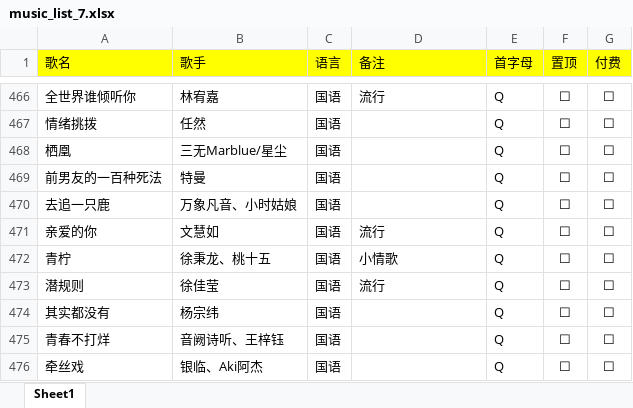
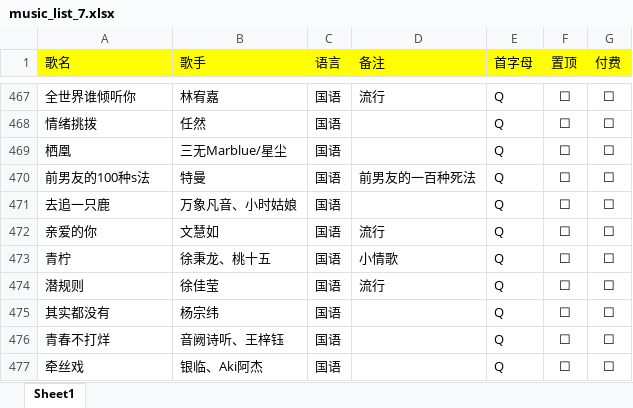
Before and after one commit to alan314m/song-list-of-nanakaie, an Excel workbook: music_list_7.xlsx, sheet Sheet1, drawn as a sheet; only a part is shown, gaps mark what is left out; values as stored, in another font and other column widths than the file's, no borders; addresses are those after the commit; the diff covers the shown part only; the diff names each change by its address in the sheet, - before the commit and + after, or states it on an @@ line.

```diff
--- a/music_list_7.xlsx (sheet Sheet1)
+++ b/music_list_7.xlsx (sheet Sheet1)
-A470 (歌名): 前男友的一百种死法
+A470 (歌名): 前男友的100种s法
-D470 (备注): (empty)
+D470 (备注): 前男友的一百种死法
```
Also changed, not shown: 5 added rows elsewhere in this sheet, 3 other files.
